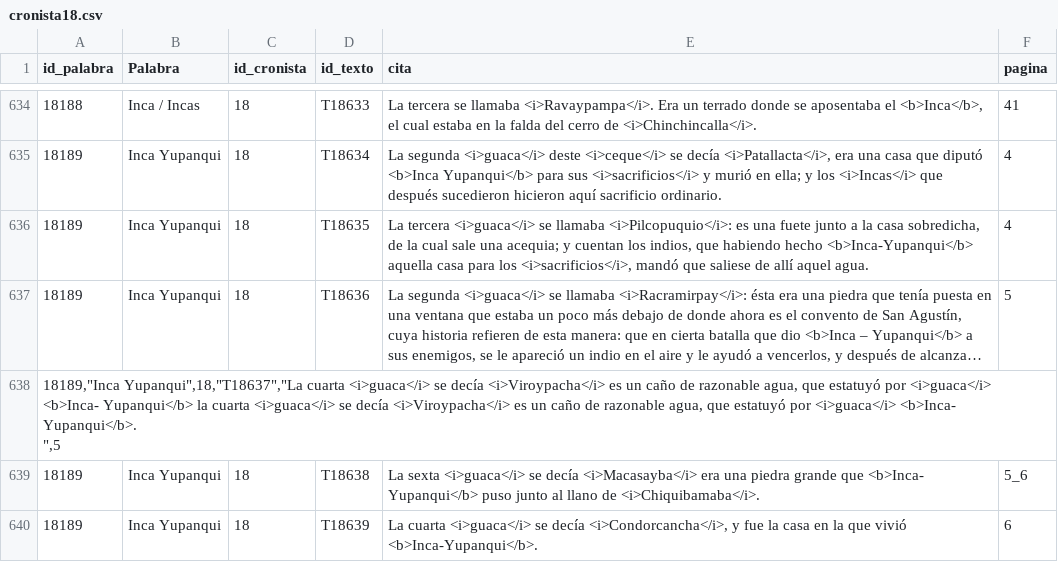
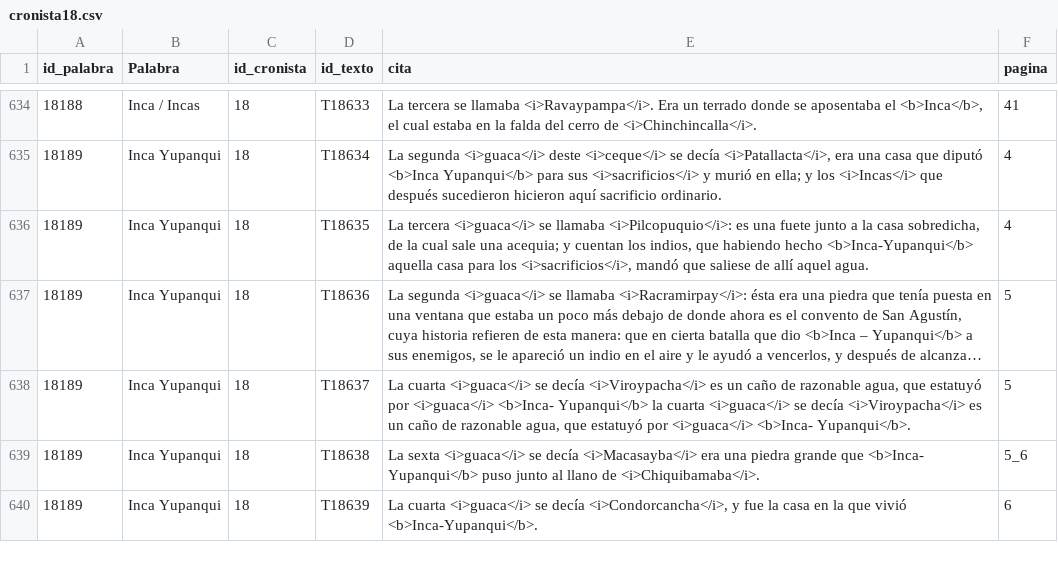
Before and after one commit to glosascroniquenses/Glosario, a CSV file: _data/cronista18.csv, drawn as a sheet; only a part is shown, gaps mark what is left out; long unchanged cells end in …; removed rows and columns are numbered as before the commit, all else as after; ↵ is a line break in a cell; the diff names each change by its address in the sheet, - before the commit and + after, or states it on an @@ line.

Commit message:
Update cronista18.csv

```diff
--- a/_data/cronista18.csv
+++ b/_data/cronista18.csv
-row 638: 18189,"Inca Yupanqui",18,"T18637","La cuarta <i>guaca</i> se decía <i>Viroypacha</i> es un caño de razonable agua, que estatuyó por <i>guaca</i> <b>Inca- Yupanqui</b> la cuarta <i>guaca</i> se decía <i>Viroypacha</i> es un caño de razonable agua, que estatuyó por <i>guaca</i> <b>Inca- Yupanqui</b>. ↵ ",5
+row 638: 18189 | Inca Yupanqui | 18 | T18637 | La cuarta <i>guaca</i> se decía <i>Viroypacha</i> es un caño de razonable agua, que estatuyó por <i>guaca</i> <b>Inca- Yupanqui</b> la cuarta <i>guaca</i> se decía <i>Viroypacha</i> es un caño de razonable agua, que estatuyó por <i>guaca</i> <b>Inca- Yupanqui</b>. | 5
```
